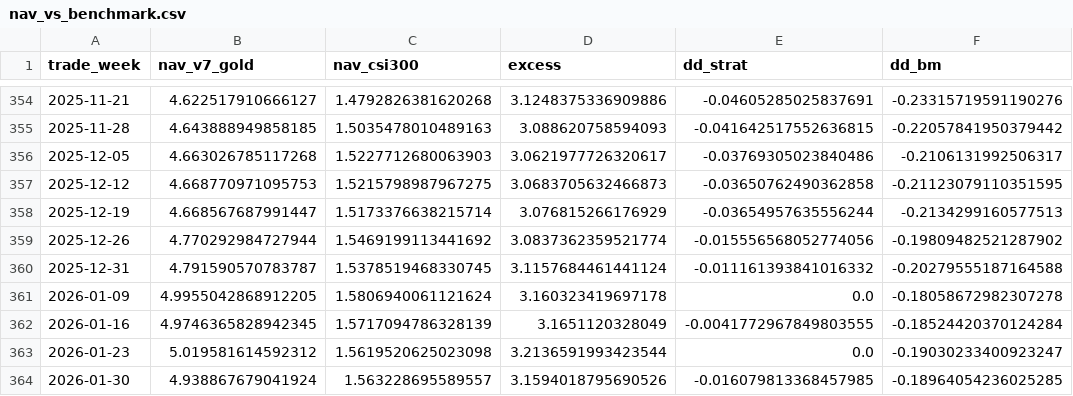
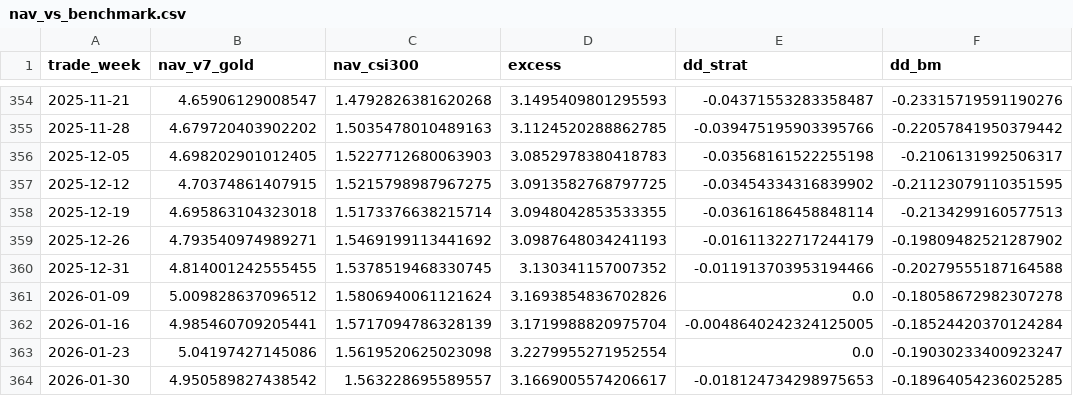
Before and after one commit to huyukun662-crypto/A-Share-ETF-Rotation-Strategy-2.0, a CSV file: results/nav_vs_benchmark.csv, drawn as a sheet; only a part is shown, gaps mark what is left out; the diff covers the shown part only.

```diff
--- a/results/nav_vs_benchmark.csv
+++ b/results/nav_vs_benchmark.csv
@@ -354,11 +354,11 @@ trade_week,nav_v7_gold,nav_csi300,excess,dd_strat,dd_bm
-2025-11-21,4.622517910666127,1.4792826381620268,3.1248375336909886,-0.04605285025837691,-0.23315719591190276
-2025-11-28,4.643888949858185,1.5035478010489163,3.088620758594093,-0.041642517552636815,-0.22057841950379442
-2025-12-05,4.663026785117268,1.5227712680063903,3.0621977726320617,-0.03769305023840486,-0.2106131992506317
-2025-12-12,4.668770971095753,1.5215798987967275,3.0683705632466873,-0.03650762490362858,-0.21123079110351595
-2025-12-19,4.668567687991447,1.5173376638215714,3.076815266176929,-0.03654957635556244,-0.2134299160577513
-2025-12-26,4.770292984727944,1.5469199113441692,3.0837362359521774,-0.015556568052774056,-0.19809482521287902
-2025-12-31,4.791590570783787,1.5378519468330745,3.1157684461441124,-0.011161393841016332,-0.20279555187164588
-2026-01-09,4.9955042868912205,1.5806940061121624,3.160323419697178,0.0,-0.18058672982307278
-2026-01-16,4.9746365828942345,1.5717094786328139,3.1651120328049,-0.0041772967849803555,-0.18524420370124284
-2026-01-23,5.019581614592312,1.5619520625023098,3.2136591993423544,0.0,-0.19030233400923247
-2026-01-30,4.938867679041924,1.563228695589557,3.1594018795690526,-0.016079813368457985,-0.18964054236025285
+2025-11-21,4.65906129008547,1.4792826381620268,3.1495409801295593,-0.04371553283358487,-0.23315719591190276
+2025-11-28,4.679720403902202,1.5035478010489163,3.1124520288862785,-0.039475195903395766,-0.22057841950379442
+2025-12-05,4.698202901012405,1.5227712680063903,3.0852978380418783,-0.03568161522255198,-0.2106131992506317
+2025-12-12,4.70374861407915,1.5215798987967275,3.0913582768797725,-0.03454334316839902,-0.21123079110351595
+2025-12-19,4.695863104323018,1.5173376638215714,3.0948042853533355,-0.03616186458848114,-0.2134299160577513
+2025-12-26,4.793540974989271,1.5469199113441692,3.0987648034241193,-0.01611322717244179,-0.19809482521287902
+2025-12-31,4.814001242555455,1.5378519468330745,3.130341157007352,-0.011913703953194466,-0.20279555187164588
+2026-01-09,5.009828637096512,1.5806940061121624,3.1693854836702826,0.0,-0.18058672982307278
+2026-01-16,4.985460709205441,1.5717094786328139,3.1719988820975704,-0.0048640242324125005,-0.18524420370124284
+2026-01-23,5.04197427145086,1.5619520625023098,3.2279955271952554,0.0,-0.19030233400923247
+2026-01-30,4.950589827438542,1.563228695589557,3.1669005574206617,-0.018124734298975653,-0.18964054236025285
```
Also changed, not shown: 1 added row and 62 edited cells elsewhere in this file, data_cache/etf_universe.csv, results/equity_curve.csv, 17 other files.
